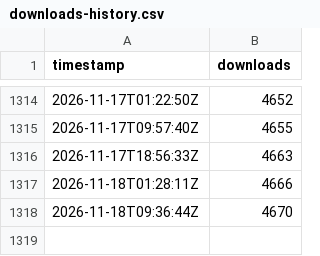
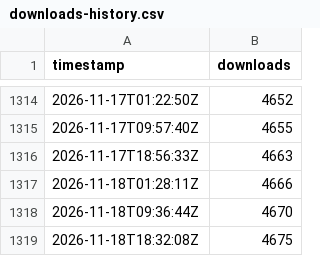
Before and after one commit to Samy879/minimalist-animated-weather, a CSV file: downloads-history.csv, drawn as a sheet; only a part is shown, gaps mark what is left out; the diff names each change by its address in the sheet, - before the commit and + after, or states it on an @@ line.

```diff
--- a/downloads-history.csv
+++ b/downloads-history.csv
+row 1319: 2026-11-18T18:32:08Z | 4675
```
Also changed, not shown: 1 other file.
